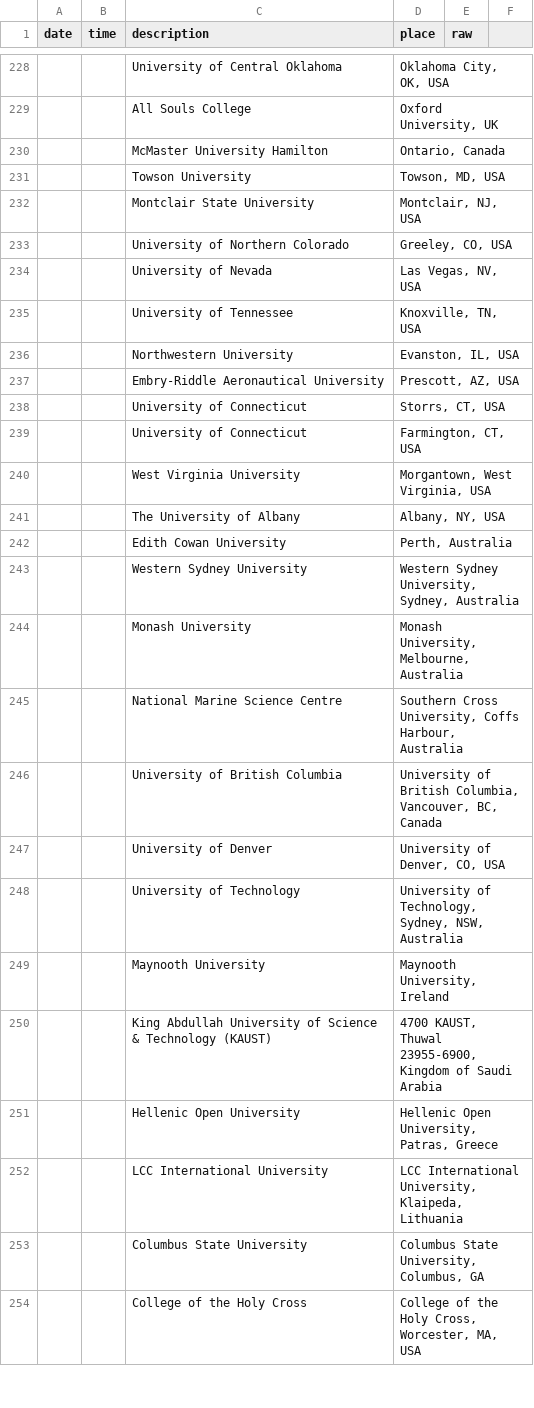
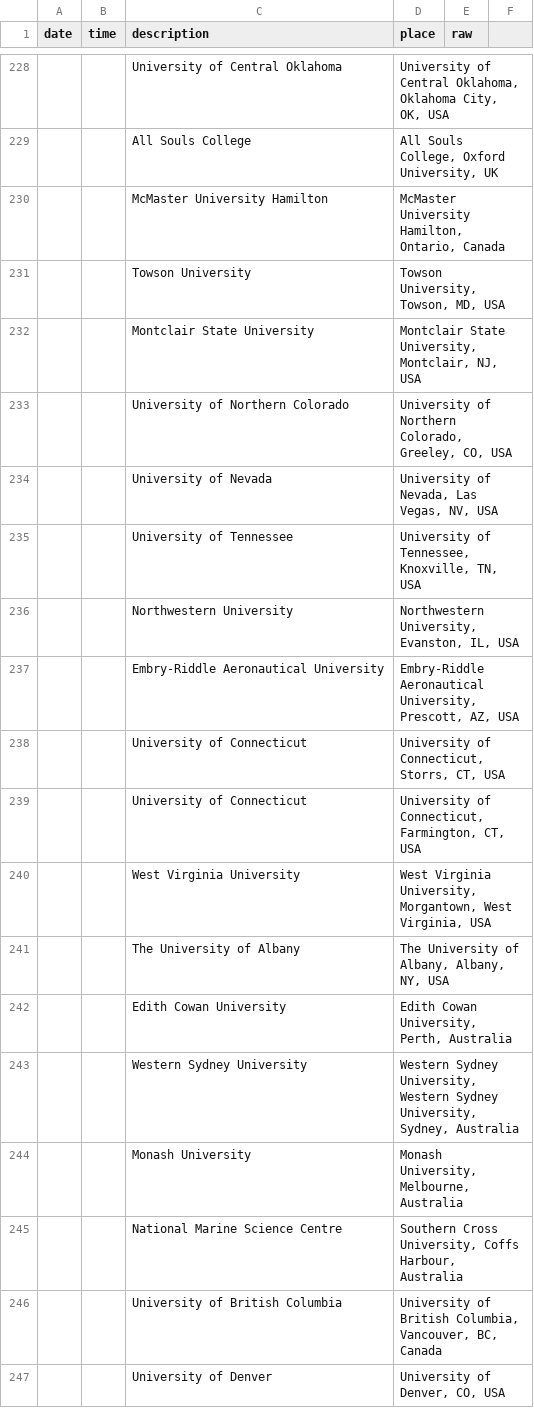
Before and after one commit to paywallthemovie/map, a CSV file: data/paywallthemovie-screenings.csv, drawn as a sheet; only a part is shown, gaps mark what is left out; the shorter side is filled out with more unchanged rows; the diff covers the shown part only.

```diff
--- a/data/paywallthemovie-screenings.csv
+++ b/data/paywallthemovie-screenings.csv
@@ -228,17 +228,17 @@ date,time,description,place,raw
-,,University of Central Oklahoma,"Oklahoma City, OK, USA",
-,,All Souls College,"Oxford University, UK",
-,,McMaster University Hamilton,"Ontario, Canada",
-,,Towson University,"Towson, MD, USA",
-,,Montclair State University,"Montclair, NJ, USA",
-,,University of Northern Colorado,"Greeley, CO, USA",
-,,University of Nevada,"Las Vegas, NV, USA",
-,,University of Tennessee,"Knoxville, TN, USA",
-,,Northwestern University,"Evanston, IL, USA",
-,,Embry-Riddle Aeronautical University,"Prescott, AZ, USA",
-,,University of Connecticut,"Storrs, CT, USA",
-,,University of Connecticut,"Farmington, CT, USA",
-,,West Virginia University,"Morgantown, West Virginia, USA",
-,,The University of Albany,"Albany, NY, USA",
-,,Edith Cowan University,"Perth, Australia",
-,,Western Sydney University,"Western Sydney University, Sydney, Australia",
+,,University of Central Oklahoma,"University of Central Oklahoma, Oklahoma City, OK, USA",
+,,All Souls College,"All Souls College, Oxford University, UK",
+,,McMaster University Hamilton,"McMaster University Hamilton, Ontario, Canada",
+,,Towson University,"Towson University, Towson, MD, USA",
+,,Montclair State University,"Montclair State University, Montclair, NJ, USA",
+,,University of Northern Colorado,"University of Northern Colorado, Greeley, CO, USA",
+,,University of Nevada,"University of Nevada, Las Vegas, NV, USA",
+,,University of Tennessee,"University of Tennessee, Knoxville, TN, USA",
+,,Northwestern University,"Northwestern University, Evanston, IL, USA",
+,,Embry-Riddle Aeronautical University,"Embry-Riddle Aeronautical University, Prescott, AZ, USA",
+,,University of Connecticut,"University of Connecticut, Storrs, CT, USA",
+,,University of Connecticut,"University of Connecticut, Farmington, CT, USA",
+,,West Virginia University,"West Virginia University, Morgantown, West Virginia, USA",
+,,The University of Albany,"The University of Albany, Albany, NY, USA",
+,,Edith Cowan University,"Edith Cowan University, Perth, Australia",
+,,Western Sydney University,"Western Sydney University, Western Sydney University, Sydney, Australia",
 ,,Monash University,"Monash University, Melbourne, Australia",
```
Also changed, not shown: 67 edited cells elsewhere in this file.
